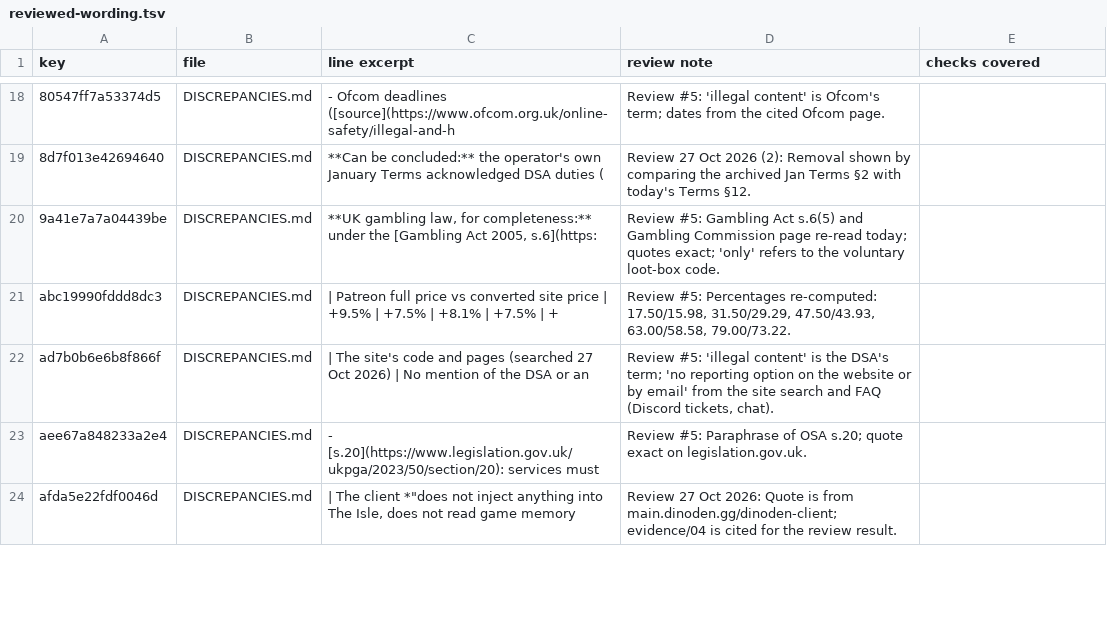
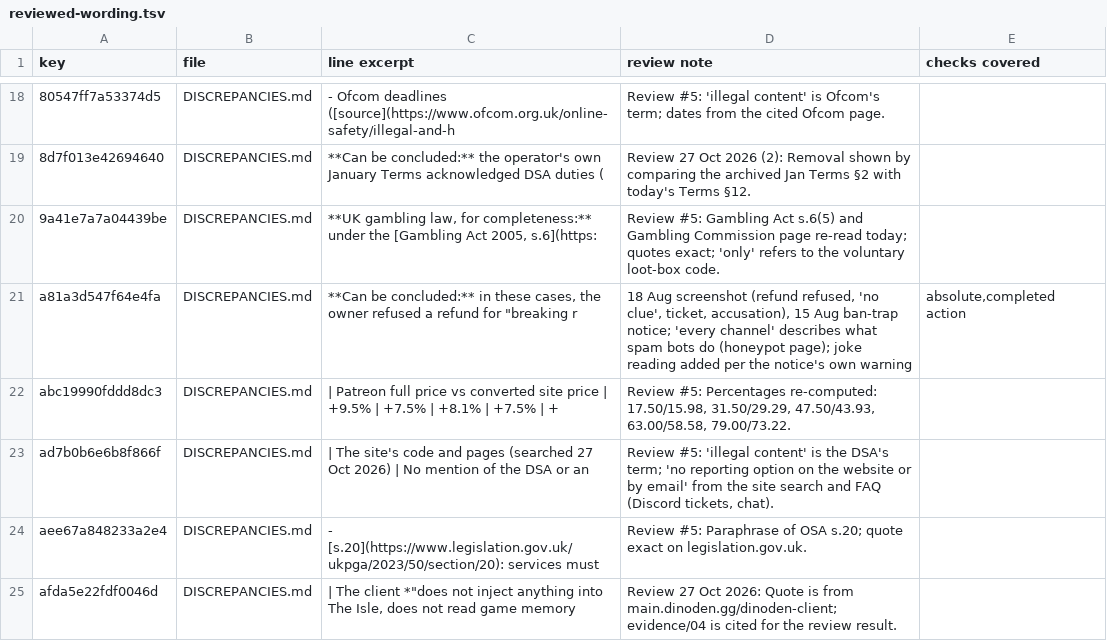
Before and after one commit to scumxposer/dino-den-evidence, a TSV file: tools/reviewed-wording.tsv, drawn as a sheet; only a part is shown, gaps mark what is left out; the diff covers the shown part only; the diff names each change by its address in the sheet, - before the commit and + after, or states it on an @@ line.

```diff
--- a/tools/reviewed-wording.tsv
+++ b/tools/reviewed-wording.tsv
+row 21: a81a3d547f64e4fa | DISCREPANCIES.md | **Can be concluded:** in these cases, the owner refused a refund for "breaking r | 18 Aug screenshot (refund refused, 'no clue', ticket, accusation), 15 Aug ban-trap notice; 'every channel' describes what spam bots do (honeypot page); joke reading added per the notice's own warning | absolute,completed action
```
Also changed, not shown: 9 added rows and 10 removed rows elsewhere in this file, tools/summary-sync.tsv, 7 other files.
